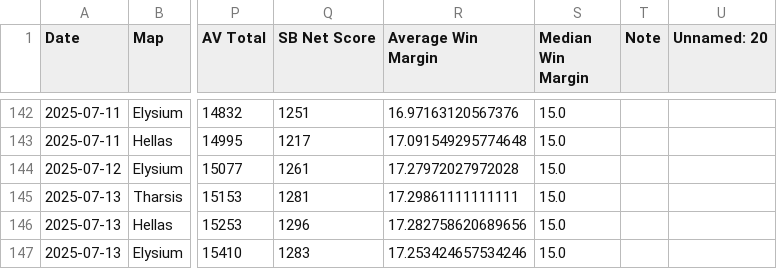
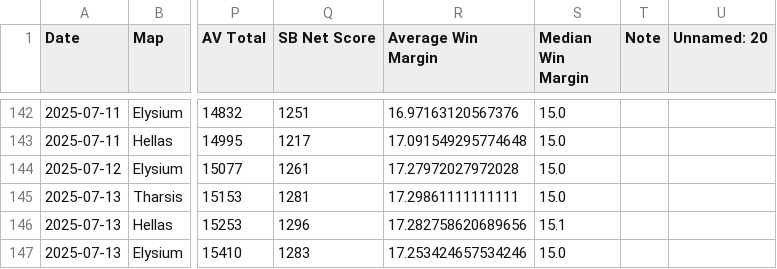
Before and after one commit to sjbergca/terraforming-tracker, a CSV file: games/games.csv, drawn as a sheet; only a part is shown, gaps mark what is left out; the diff names each change by its address in the sheet, - before the commit and + after, or states it on an @@ line.

Commit message:
🔄 Auto-update games.csv

```diff
--- a/games/games.csv
+++ b/games/games.csv
-S146 (Median Win Margin): 15.0
+S146 (Median Win Margin): 15.1
```
